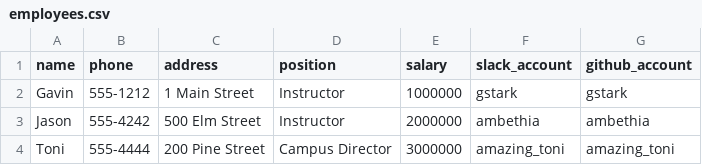
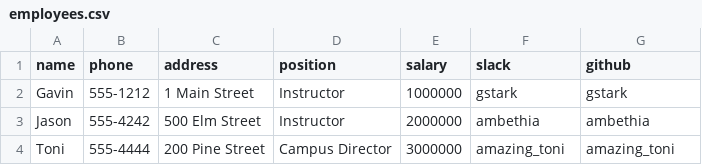
Before and after one commit to Jusixo/tiy-database-with-csv-and-enumerable, a CSV file: employees.csv, drawn as a sheet.

Commit message:
trying to get employee records to display

```diff
--- a/employees.csv
+++ b/employees.csv
@@ -1,2 +1,2 @@
-name,phone,address,position,salary,slack_account,github_account
+name,phone,address,position,salary,slack,github
 Gavin,555-1212,1 Main Street,Instructor,1000000,gstark,gstark
```
Also changed, not shown: 1 other file.
